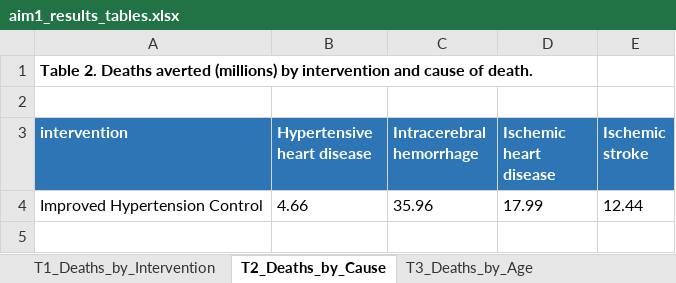
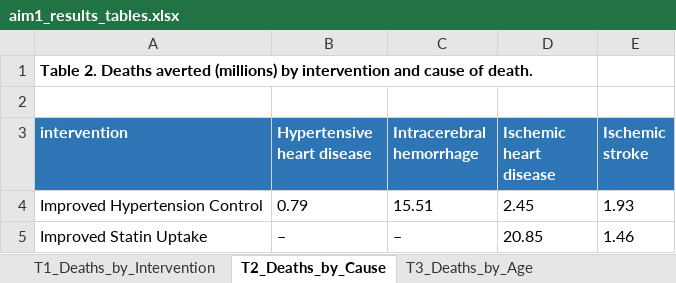
Before and after one commit to Disease-Control-Priorities/uw-who-cvdtargets, an Excel workbook: scenarios/scenarios_aim1/aim1_results_tables.xlsx, sheet T2_Deaths_by_Cause, drawn as a sheet; values as stored, in another font and other column widths than the file's, no borders; the diff names each change by its address in the sheet, - before the commit and + after, or states it on an @@ line.

```diff
--- a/scenarios/scenarios_aim1/aim1_results_tables.xlsx (sheet T2_Deaths_by_Cause)
+++ b/scenarios/scenarios_aim1/aim1_results_tables.xlsx (sheet T2_Deaths_by_Cause)
-B4 (Hypertensive heart disease): 4.66
+B4 (Hypertensive heart disease): 0.79
-C4 (Intracerebral hemorrhage): 35.96
+C4 (Intracerebral hemorrhage): 15.51
-D4 (Ischemic heart disease): 17.99
+D4 (Ischemic heart disease): 2.45
-E4 (Ischemic stroke): 12.44
+E4 (Ischemic stroke): 1.93
+row 5: Improved Statin Uptake | – | – | 20.85 | 1.46
```
Also changed, not shown: sheet T3_Deaths_by_Age, sheet T1_Deaths_by_Intervention, 11 other files.
